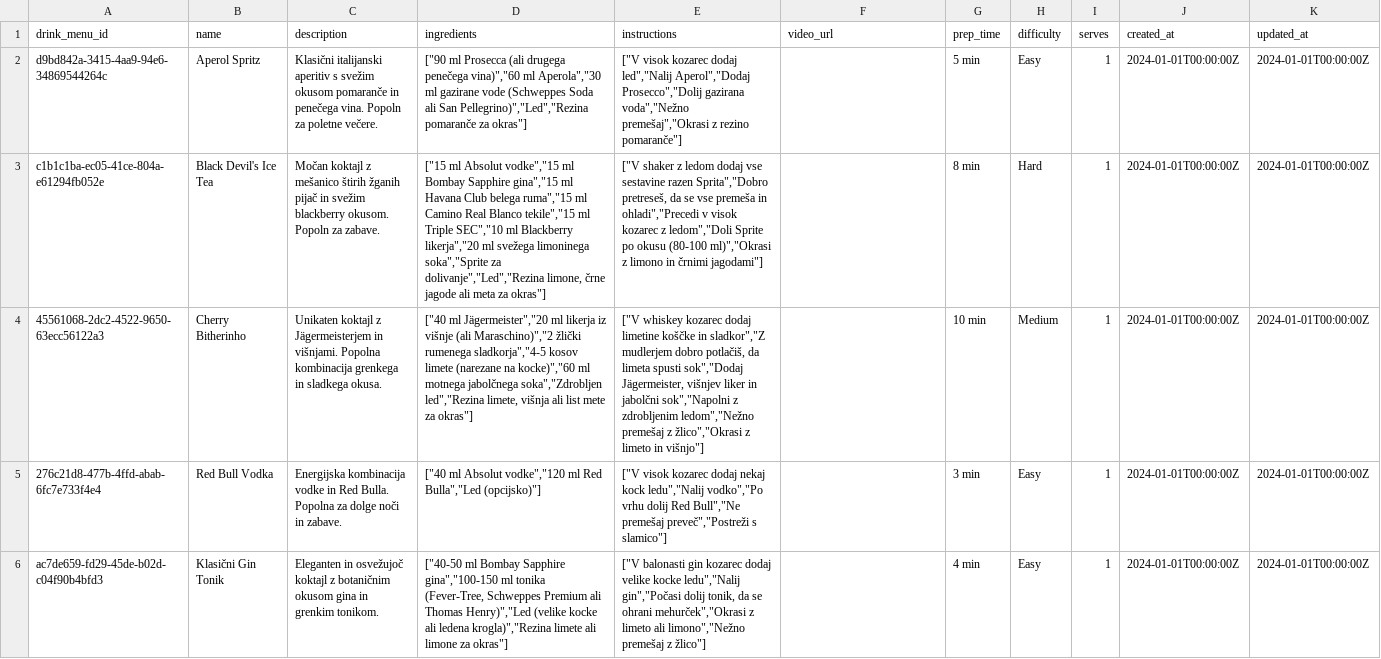
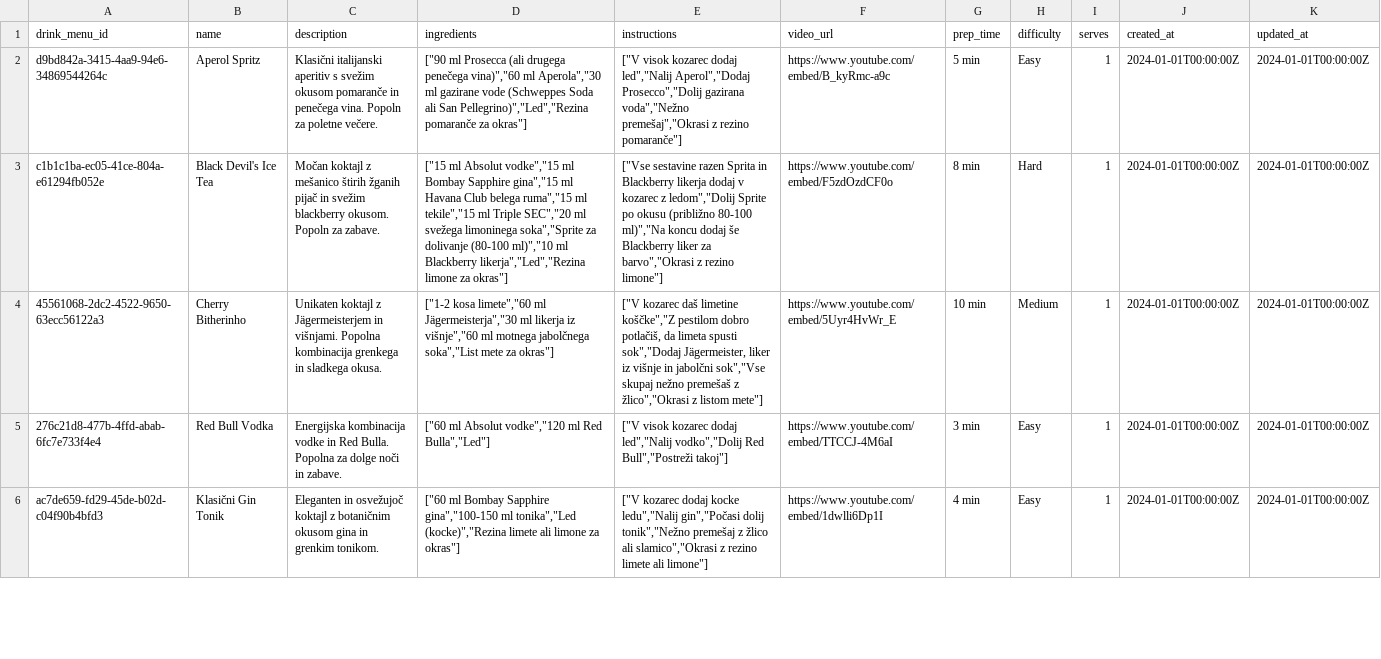
Before and after one commit to tinestaric/PousFestTracker, a CSV file: sample-data/cocktails.csv, drawn as a sheet; only a part is shown; the diff covers the shown part only; the diff names each change by its address in the sheet, - before the commit and + after, or states it on an @@ line.

```diff
--- a/sample-data/cocktails.csv
+++ b/sample-data/cocktails.csv
-F2 (video_url): (empty)
+F2 (video_url): https://www.youtube.com/embed/B_kyRmc-a9c
-D3 (ingredients): …ruma","15 ml Camino Real Blanco tekile","15 ml Triple SEC","10 ml Blackberry likerja","20 ml svežega limoninega soka","Sprite za dolivanje","Led","Rezina limone, črne jagode ali meta za okras"]
+D3 (ingredients): …ruma","15 ml tekile","15 ml Triple SEC","20 ml svežega limoninega soka","Sprite za dolivanje (80-100 ml)","10 ml Blackberry likerja","Led","Rezina limone za okras"]
-E3 (instructions): ["V shaker z ledom dodaj vse sestavine razen Sprita","Dobro pretreseš, da se vse premeša in ohladi","Precedi v visok kozarec z ledom","Doli Sprite po okusu (80-100 ml)","Okrasi z limono in črnimi jagodami"]
+E3 (instructions): ["Vse sestavine razen Sprita in Blackberry likerja dodaj v kozarec z ledom","Dolij Sprite po okusu (približno 80-100 ml)","Na koncu dodaj še Blackberry liker za barvo","Okrasi z rezino limone"]
-F3 (video_url): (empty)
+F3 (video_url): https://www.youtube.com/embed/F5zdOzdCF0o
-D4 (ingredients): ["40 ml Jägermeister","20 ml likerja iz višnje (ali Maraschino)","2 žlički rumenega sladkorja","4-5 kosov limete (narezane na kocke)","60 ml motnega jabolčnega soka","Zdrobljen led","Rezina limete, višnja ali list mete za…
+D4 (ingredients): ["1-2 kosa limete","60 ml Jägermeisterja","30 ml likerja iz višnje","60 ml motnega jabolčnega soka","List mete za…
-E4 (instructions): ["V whiskey kozarec dodaj limetine koščke in sladkor","Z mudlerjem dobro potlačiš, da limeta spusti sok","Dodaj Jägermeister, višnjev liker in jabolčni sok","Napolni z zdrobljenim ledom","Nežno premešaj z žlico","Okrasi z limeto in višnjo"]
+E4 (instructions): ["V kozarec daš limetine koščke","Z pestilom dobro potlačiš, da limeta spusti sok","Dodaj Jägermeister, liker iz višnje in jabolčni sok","Vse skupaj nežno premešaš z žlico","Okrasi z listom mete"]
-F4 (video_url): (empty)
+F4 (video_url): https://www.youtube.com/embed/5Uyr4HvWr_E
-D5 (ingredients): ["40 ml Absolut vodke","120 ml Red Bulla","Led (opcijsko)"]
+D5 (ingredients): ["60 ml Absolut vodke","120 ml Red Bulla","Led"]
-E5 (instructions): …kozarec dodaj nekaj kock ledu","Nalij vodko","Po vrhu dolij Red Bull","Ne premešaj preveč","Postreži s slamico"]
+E5 (instructions): …kozarec dodaj led","Nalij vodko","Dolij Red Bull","Postreži takoj"]
-F5 (video_url): (empty)
+F5 (video_url): https://www.youtube.com/embed/TTCCJ-4M6aI
-D6 (ingredients): ["40-50 ml Bombay Sapphire gina","100-150 ml tonika (Fever-Tree, Schweppes Premium ali Thomas Henry)","Led (velike kocke ali ledena krogla)","Rezina limete ali…
+D6 (ingredients): ["60 ml Bombay Sapphire gina","100-150 ml tonika","Led (kocke)","Rezina limete ali…
-E6 (instructions): ["V balonasti gin kozarec dodaj velike kocke ledu","Nalij gin","Počasi dolij tonik, da se ohrani mehurček","Okrasi z limeto ali limono","Nežno premešaj z žlico"]
+E6 (instructions): ["V kozarec dodaj kocke ledu","Nalij gin","Počasi dolij tonik","Nežno premešaj z žlico ali slamico","Okrasi z rezino limete ali limone"]
-F6 (video_url): (empty)
+F6 (video_url): https://www.youtube.com/embed/1dwlli6Dp1I
```
Also changed, not shown: 3 removed rows and 6 edited cells elsewhere in this file, sample-data/achievements.csv, 1 other file.
